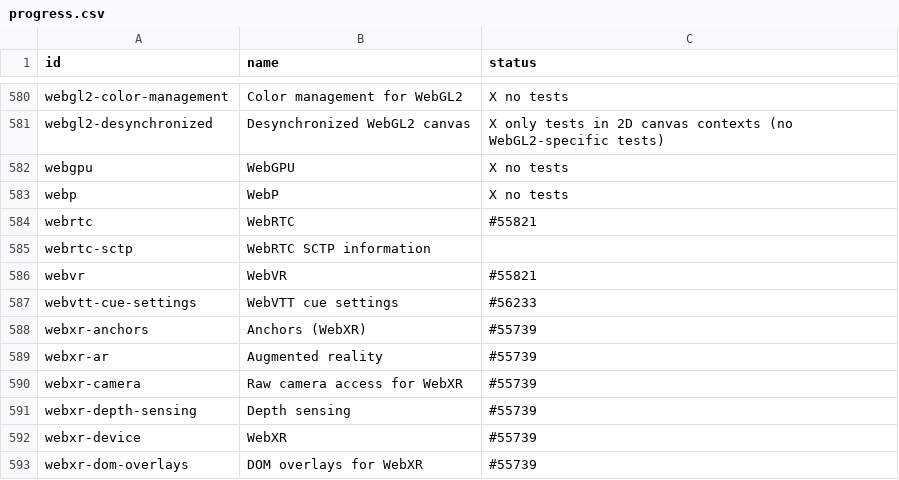
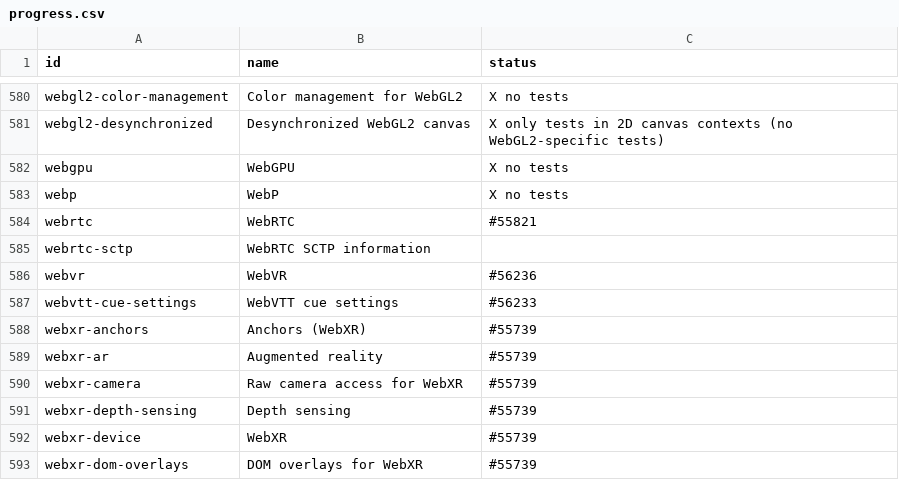
Before and after one commit to bocoup/wpt-classification-tools, a CSV file: progress.csv, drawn as a sheet; only a part is shown, gaps mark what is left out.

Commit message:
update webvr PR

```diff
--- a/progress.csv
+++ b/progress.csv
@@ -585,3 +585,3 @@ webrtc,WebRTC,#55821
 webrtc-sctp,WebRTC SCTP information,
-webvr,WebVR,#55821
+webvr,WebVR,#56236
 webvtt-cue-settings,WebVTT cue settings,#56233
```
